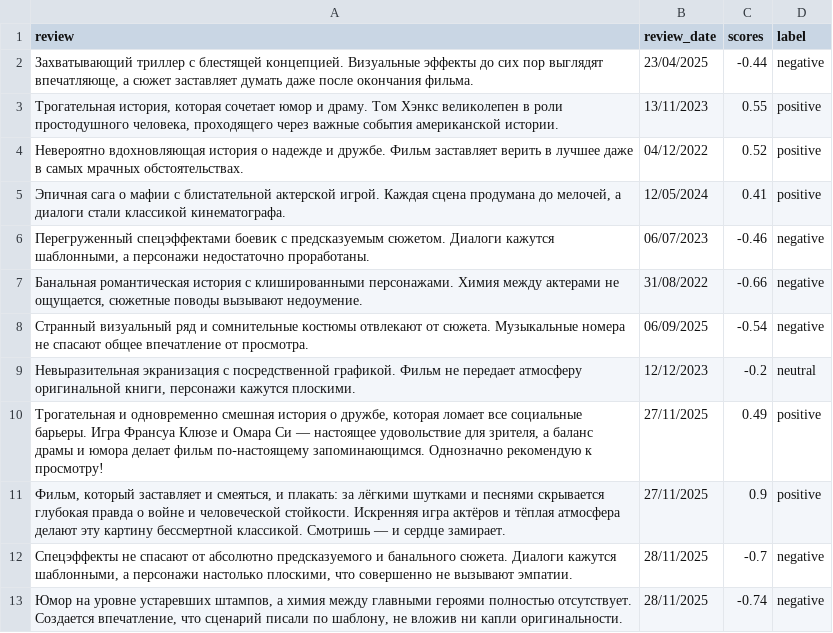
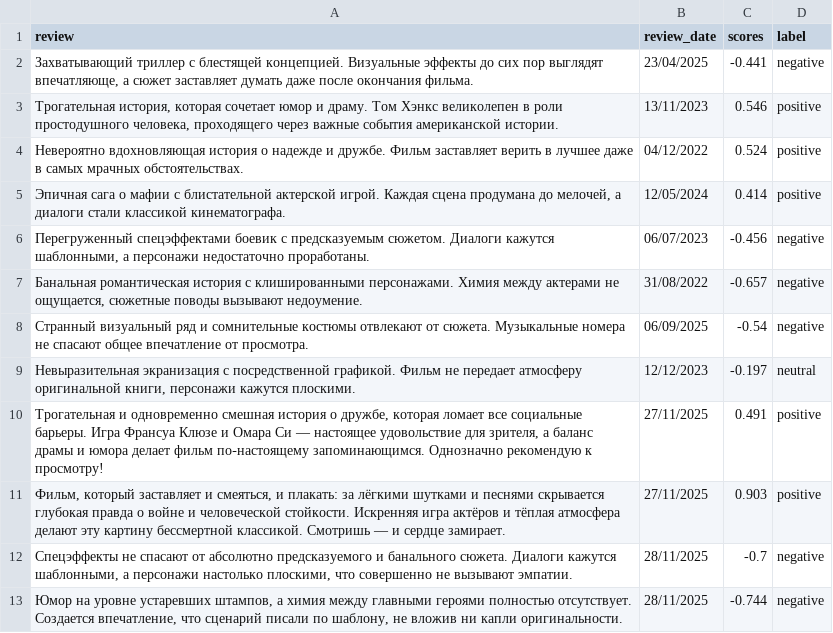
Before and after one commit to lodygin-mikhail/bert_inference, a CSV file: data/processed/processed_reviews.csv, drawn as a sheet.

Commit message:
Update data

```diff
--- a/data/processed/processed_reviews.csv
+++ b/data/processed/processed_reviews.csv
@@ -1,13 +1,13 @@
 review,review_date,scores,label
-"Захватывающий триллер с блестящей концепцией. Визуальные эффекты до сих пор выглядят впечатляюще, а сюжет заставляет думать даже после окончания фильма.",23/04/2025,-0.44,negative
-"Трогательная история, которая сочетает юмор и драму. Том Хэнкс великолепен в роли простодушного человека, проходящего через важные события американской истории.",13/11/2023,0.55,positive
-Невероятно вдохновляющая история о надежде и дружбе. Фильм заставляет верить в лучшее даже в самых мрачных обстоятельствах.,04/12/2022,0.52,positive
-"Эпичная сага о мафии с блистательной актерской игрой. Каждая сцена продумана до мелочей, а диалоги стали классикой кинематографа.",12/05/2024,0.41,positive
-"Перегруженный спецэффектами боевик с предсказуемым сюжетом. Диалоги кажутся шаблонными, а персонажи недостаточно проработаны.",06/07/2023,-0.46,negative
-"Банальная романтическая история с клишированными персонажами. Химия между актерами не ощущается, сюжетные поводы вызывают недоумение.",31/08/2022,-0.66,negative
+"Захватывающий триллер с блестящей концепцией. Визуальные эффекты до сих пор выглядят впечатляюще, а сюжет заставляет думать даже после окончания фильма.",23/04/2025,-0.441,negative
+"Трогательная история, которая сочетает юмор и драму. Том Хэнкс великолепен в роли простодушного человека, проходящего через важные события американской истории.",13/11/2023,0.546,positive
+Невероятно вдохновляющая история о надежде и дружбе. Фильм заставляет верить в лучшее даже в самых мрачных обстоятельствах.,04/12/2022,0.524,positive
+"Эпичная сага о мафии с блистательной актерской игрой. Каждая сцена продумана до мелочей, а диалоги стали классикой кинематографа.",12/05/2024,0.414,positive
+"Перегруженный спецэффектами боевик с предсказуемым сюжетом. Диалоги кажутся шаблонными, а персонажи недостаточно проработаны.",06/07/2023,-0.456,negative
+"Банальная романтическая история с клишированными персонажами. Химия между актерами не ощущается, сюжетные поводы вызывают недоумение.",31/08/2022,-0.657,negative
 Странный визуальный ряд и сомнительные костюмы отвлекают от сюжета. Музыкальные номера не спасают общее впечатление от просмотра.,06/09/2025,-0.54,negative
-"Невыразительная экранизация с посредственной графикой. Фильм не передает атмосферу оригинальной книги, персонажи кажутся плоскими.",12/12/2023,-0.2,neutral
-"Трогательная и одновременно смешная история о дружбе, которая ломает все социальные барьеры. Игра Франсуа Клюзе и Омара Си — настоящее удовольствие для зрителя, а баланс драмы и юмора делает фильм по‑настоящему запоминающимся. Однозначно рекомендую к просмотру!",27/11/2025,0.49,positive
-"Фильм, который заставляет и смеяться, и плакать: за лёгкими шутками и песнями скрывается глубокая правда о войне и человеческой стойкости. Искренняя игра актёров и тёплая атмосфера делают эту картину бессмертной классикой. Смотришь — и сердце замирает.",27/11/2025,0.9,positive
+"Невыразительная экранизация с посредственной графикой. Фильм не передает атмосферу оригинальной книги, персонажи кажутся плоскими.",12/12/2023,-0.197,neutral
+"Трогательная и одновременно смешная история о дружбе, которая ломает все социальные барьеры. Игра Франсуа Клюзе и Омара Си — настоящее удовольствие для зрителя, а баланс драмы и юмора делает фильм по‑настоящему запоминающимся. Однозначно рекомендую к просмотру!",27/11/2025,0.491,positive
+"Фильм, который заставляет и смеяться, и плакать: за лёгкими шутками и песнями скрывается глубокая правда о войне и человеческой стойкости. Искренняя игра актёров и тёплая атмосфера делают эту картину бессмертной классикой. Смотришь — и сердце замирает.",27/11/2025,0.903,positive
 "Спецэффекты не спасают от абсолютно предсказуемого и банального сюжета. Диалоги кажутся шаблонными, а персонажи настолько плоскими, что совершенно не вызывают эмпатии.",28/11/2025,-0.7,negative
-"Юмор на уровне устаревших штампов, а химия между главными героями полностью отсутствует. Создается впечатление, что сценарий писали по шаблону, не вложив ни капли оригинальности.",28/11/2025,-0.74,negative
+"Юмор на уровне устаревших штампов, а химия между главными героями полностью отсутствует. Создается впечатление, что сценарий писали по шаблону, не вложив ни капли оригинальности.",28/11/2025,-0.744,negative
```
